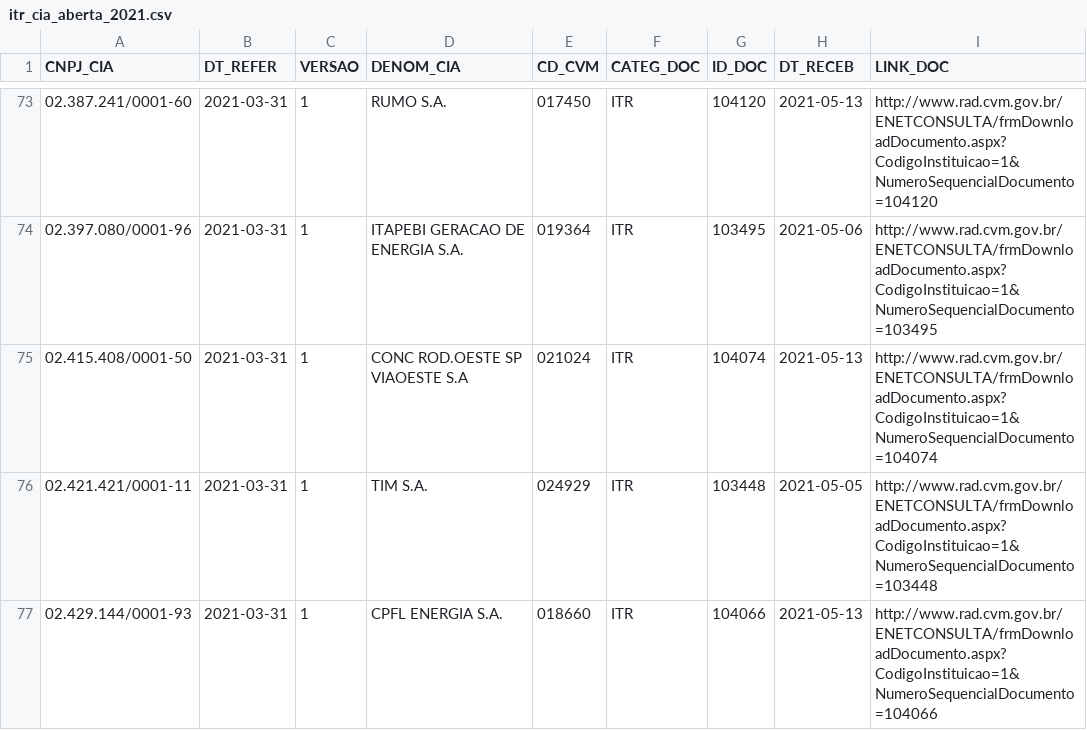
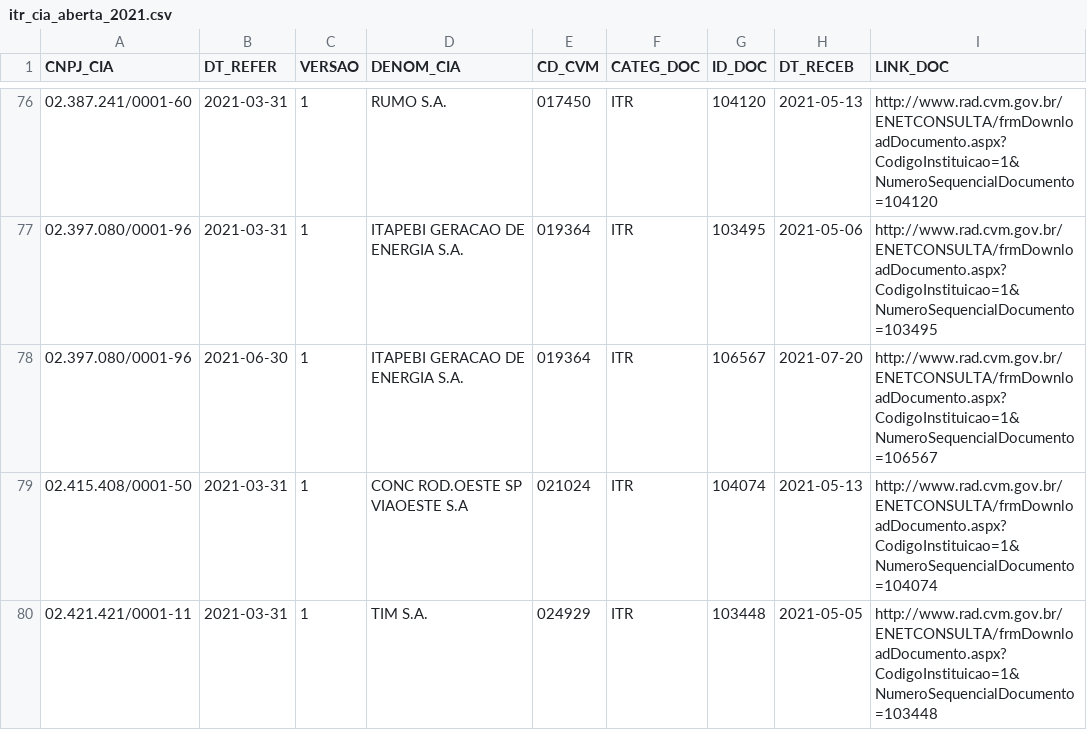
Before and after one commit to Gicharlo/AE-monitux-quarterbalance, a CSV file: cvmfile/itr_cia_aberta_2021.csv, drawn as a sheet; only a part is shown, gaps mark what is left out; the shorter side is filled out with more unchanged rows; the diff covers the shown part only.

```diff
--- a/cvmfile/itr_cia_aberta_2021.csv
+++ b/cvmfile/itr_cia_aberta_2021.csv
@@ -74,2 +77,3 @@ CNPJ_CIA;DT_REFER;VERSAO;DENOM_CIA;CD_CVM;CATEG_DOC;ID_DOC;DT_RECEB;LINK_DOC
 02.397.080/0001-96;2021-03-31;1;ITAPEBI GERACAO DE ENERGIA S.A.;019364;ITR;103495;2021-05-06;http://www.rad.cvm.gov.br/ENETCONSULTA/frmDownloadDocumento.aspx?CodigoInstituicao=1&NumeroSequencialDocumento=103495
+02.397.080/0001-96;2021-06-30;1;ITAPEBI GERACAO DE ENERGIA S.A.;019364;ITR;106567;2021-07-20;http://www.rad.cvm.gov.br/ENETCONSULTA/frmDownloadDocumento.aspx?CodigoInstituicao=1&NumeroSequencialDocumento=106567
 02.415.408/0001-50;2021-03-31;1;CONC ROD.OESTE SP VIAOESTE S.A;021024;ITR;104074;2021-05-13;http://www.rad.cvm.gov.br/ENETCONSULTA/frmDownloadDocumento.aspx?CodigoInstituicao=1&NumeroSequencialDocumento=104074
```
Also changed, not shown: 19 added rows and 1 edited cell elsewhere in this file, 20 other files.
